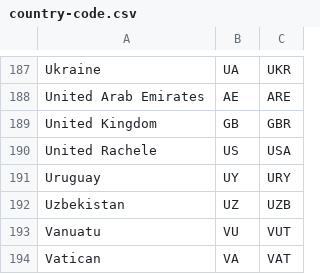
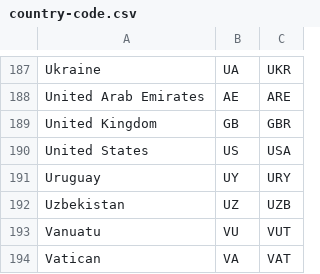
Before and after one commit to russsix/Project_repository, a CSV file: country-code.csv, drawn as a sheet; only a part is shown, gaps mark what is left out.

```diff
--- a/country-code.csv
+++ b/country-code.csv
@@ -189,3 +189,3 @@ United Arab Emirates,AE,ARE
 United Kingdom,GB,GBR
-United Rachele,US,USA
+United States,US,USA
 Uruguay,UY,URY
```
